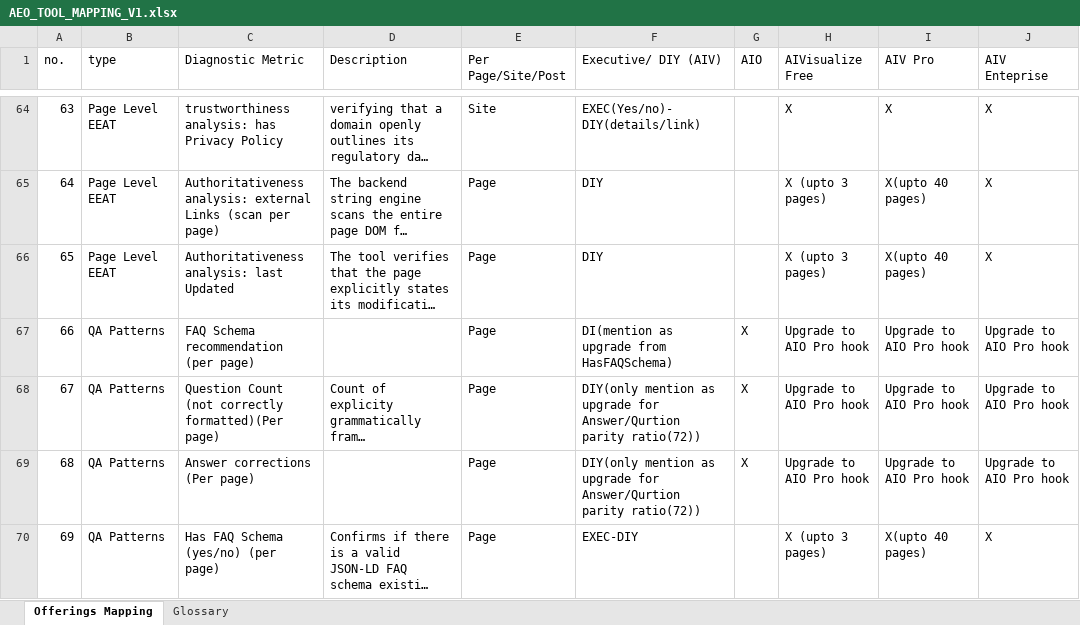
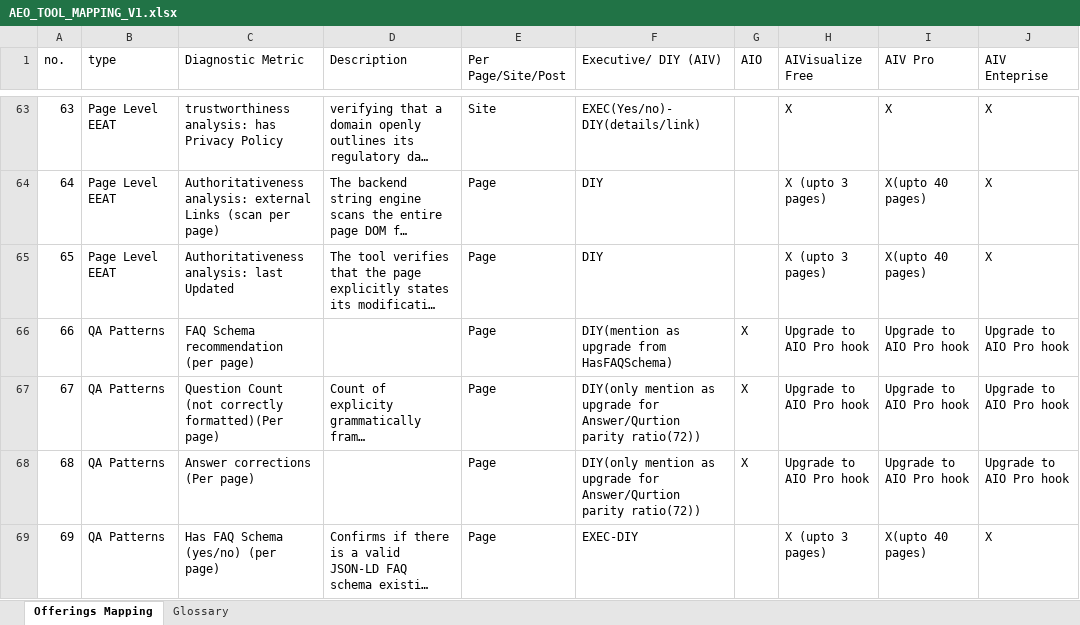
Before and after one commit to jessgeo-personal/thatworkx-aeo-suite-v3, an Excel workbook: _context/AEO_TOOL_MAPPING_V1.xlsx, sheet Offerings Mapping, drawn as a sheet; only a part is shown, gaps mark what is left out; long unchanged cells end in …; values as stored, in another font and other column widths than the file's, no borders; table styles not drawn; addresses are those after the commit; the diff covers the shown part only; the diff names each change by its address in the sheet, - before the commit and + after, or states it on an @@ line.

Commit message:
framework updates for AIVisualize

```diff
--- a/_context/AEO_TOOL_MAPPING_V1.xlsx (sheet Offerings Mapping)
+++ b/_context/AEO_TOOL_MAPPING_V1.xlsx (sheet Offerings Mapping)
-F66 (Executive/ DIY (AIV)): DI(mention as upgrade from HasFAQSchema)
+F66 (Executive/ DIY (AIV)): DIY(mention as upgrade from HasFAQSchema)
```
Also changed, not shown: 1 removed row and 5 edited cells elsewhere in this sheet, 8 other files.
